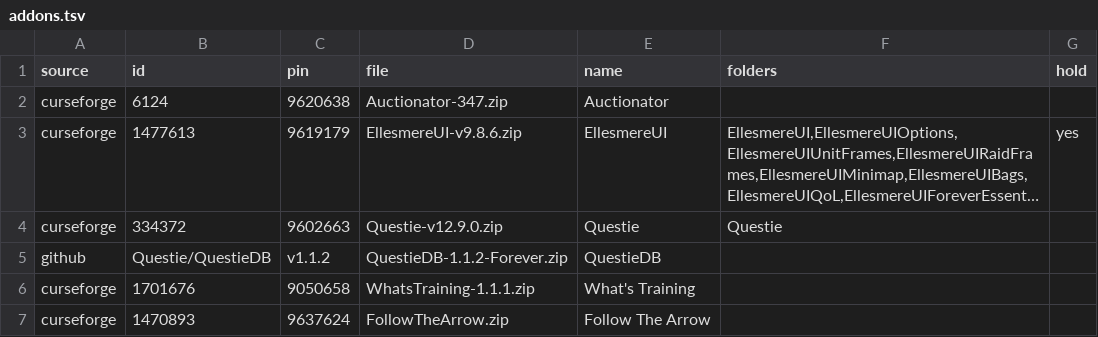
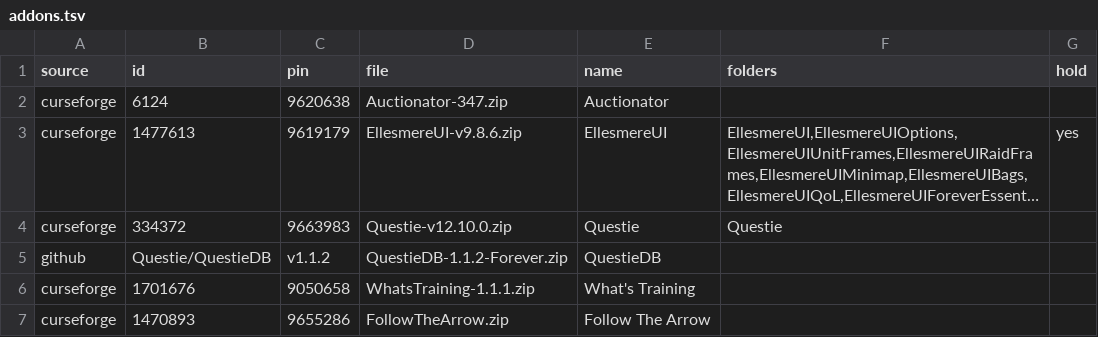
Before and after one commit to jackisgolden/superb-wow-kit, a TSV file: addons.tsv, drawn as a sheet; long unchanged cells end in …; the diff names each change by its address in the sheet, - before the commit and + after, or states it on an @@ line.

```diff
--- a/addons.tsv
+++ b/addons.tsv
-C4 (pin): 9602663
+C4 (pin): 9663983
-D4 (file): Questie-v12.9.0.zip
+D4 (file): Questie-v12.10.0.zip
-C7 (pin): 9637624
+C7 (pin): 9655286
```
